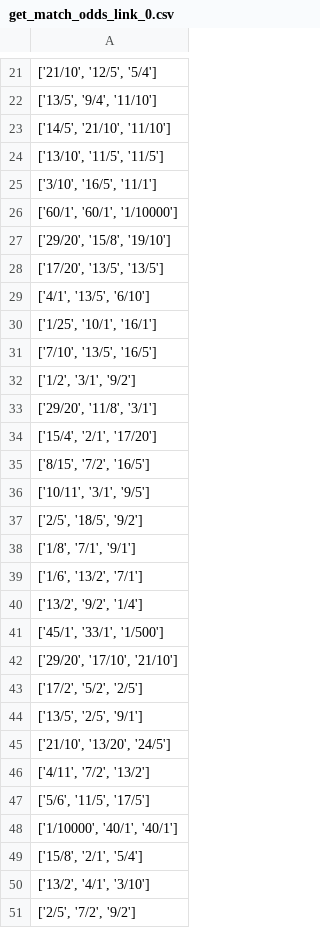
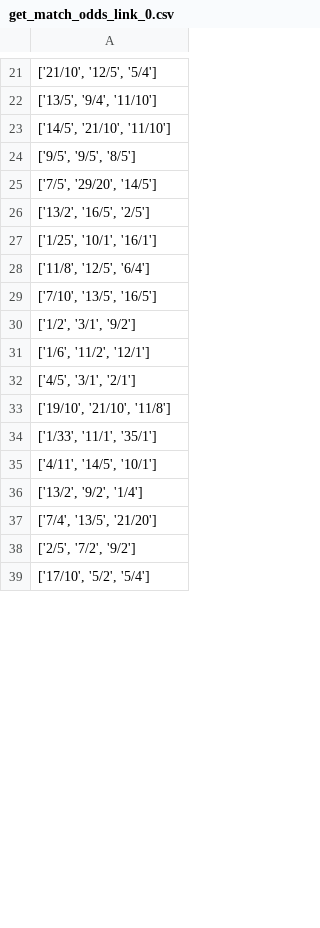
Before and after one commit to Laurence2013/project_accumulator, a CSV file: games_odds/williamHillFiles/get_match_odds/get_match_odds_link_0.csv, drawn as a sheet; only a part is shown, gaps mark what is left out; the shorter side is filled out with more unchanged rows; the diff covers the shown part only.

```diff
--- a/games_odds/williamHillFiles/get_match_odds/get_match_odds_link_0.csv
+++ b/games_odds/williamHillFiles/get_match_odds/get_match_odds_link_0.csv
@@ -23,29 +23,16 @@
 "['14/5', '21/10', '11/10']"
-"['13/10', '11/5', '11/5']"
-"['3/10', '16/5', '11/1']"
-"['60/1', '60/1', '1/10000']"
-"['29/20', '15/8', '19/10']"
-"['17/20', '13/5', '13/5']"
-"['4/1', '13/5', '6/10']"
+"['9/5', '9/5', '8/5']"
+"['7/5', '29/20', '14/5']"
+"['13/2', '16/5', '2/5']"
 "['1/25', '10/1', '16/1']"
+"['11/8', '12/5', '6/4']"
 "['7/10', '13/5', '16/5']"
 "['1/2', '3/1', '9/2']"
-"['29/20', '11/8', '3/1']"
-"['15/4', '2/1', '17/20']"
-"['8/15', '7/2', '16/5']"
-"['10/11', '3/1', '9/5']"
-"['2/5', '18/5', '9/2']"
-"['1/8', '7/1', '9/1']"
-"['1/6', '13/2', '7/1']"
+"['1/6', '11/2', '12/1']"
+"['4/5', '3/1', '2/1']"
+"['19/10', '21/10', '11/8']"
+"['1/33', '11/1', '35/1']"
+"['4/11', '14/5', '10/1']"
 "['13/2', '9/2', '1/4']"
-"['45/1', '33/1', '1/500']"
-"['29/20', '17/10', '21/10']"
-"['17/2', '5/2', '2/5']"
-"['13/5', '2/5', '9/1']"
-"['21/10', '13/20', '24/5']"
-"['4/11', '7/2', '13/2']"
-"['5/6', '11/5', '17/5']"
-"['1/10000', '40/1', '40/1']"
-"['15/8', '2/1', '5/4']"
-"['13/2', '4/1', '3/10']"
+"['7/4', '13/5', '21/20']"
 "['2/5', '7/2', '9/2']"
```
Also changed, not shown: 10 added rows, 3 removed rows and 10 edited cells elsewhere in this file, games_odds/williamHillFiles/tag_name_span_attr_ids/ids_for_tag_span_link_0.csv, games_odds/williamHillFiles/tag_name_tbody_attr_ids/ids_for_tag_tbody_link_0.csv, 32 other files.
